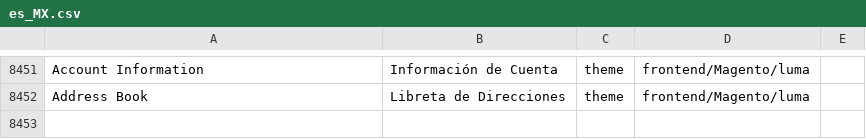
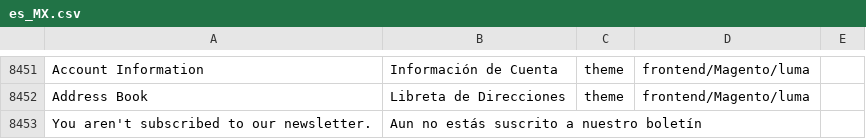
Before and after one commit to jmendozacu/ferrioni, a CSV file: app/i18n/nieblaresearch/es_mx/es_MX.csv, drawn as a sheet; only a part is shown, gaps mark what is left out; the diff names each change by its address in the sheet, - before the commit and + after, or states it on an @@ line.

Commit message:
Traducción

```diff
--- a/app/i18n/nieblaresearch/es_mx/es_MX.csv
+++ b/app/i18n/nieblaresearch/es_mx/es_MX.csv
+row 8453: You aren't subscribed to our newsletter. | Aun no estás suscrito a nuestro boletín
```
